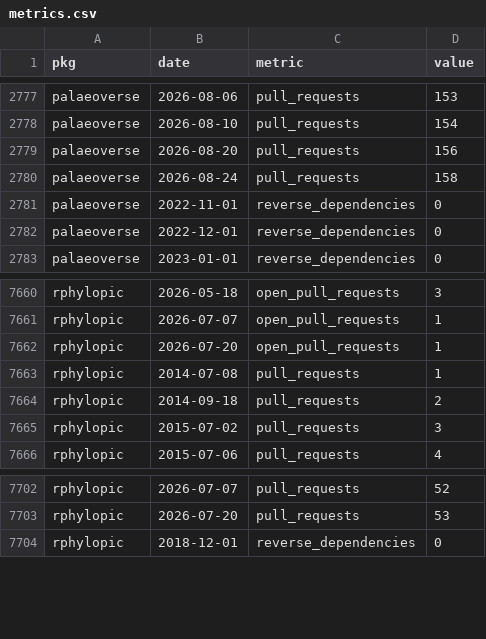
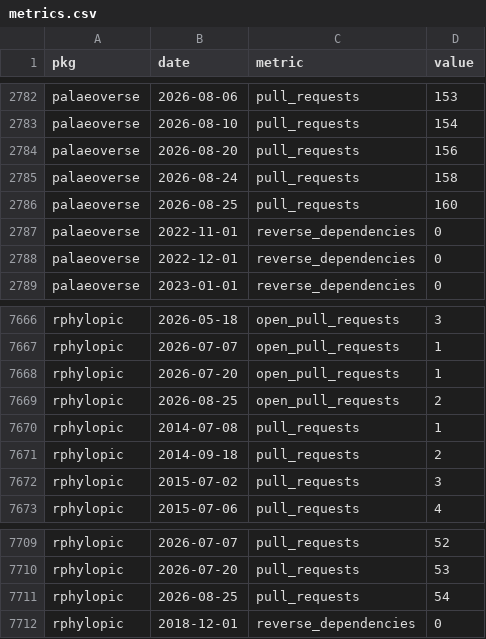
Before and after one commit to palaeoverse/palaeoverse.dashboard, a CSV file: data/metrics.csv, drawn as a sheet; only a part is shown, gaps mark what is left out; the diff covers the shown part only.

```diff
--- a/data/metrics.csv
+++ b/data/metrics.csv
@@ -2780,2 +2785,3 @@
 "palaeoverse",2026-08-24,"pull_requests",158
+"palaeoverse",2026-08-25,"pull_requests",160
 "palaeoverse",2022-11-01,"reverse_dependencies",0
@@ -7662,2 +7668,3 @@
 "rphylopic",2026-07-20,"open_pull_requests",1
+"rphylopic",2026-08-25,"open_pull_requests",2
 "rphylopic",2014-07-08,"pull_requests",1
@@ -7703,2 +7710,3 @@
 "rphylopic",2026-07-20,"pull_requests",53
+"rphylopic",2026-08-25,"pull_requests",54
 "rphylopic",2018-12-01,"reverse_dependencies",0
```
Also changed, not shown: 5 added rows elsewhere in this file, 3 other files.
